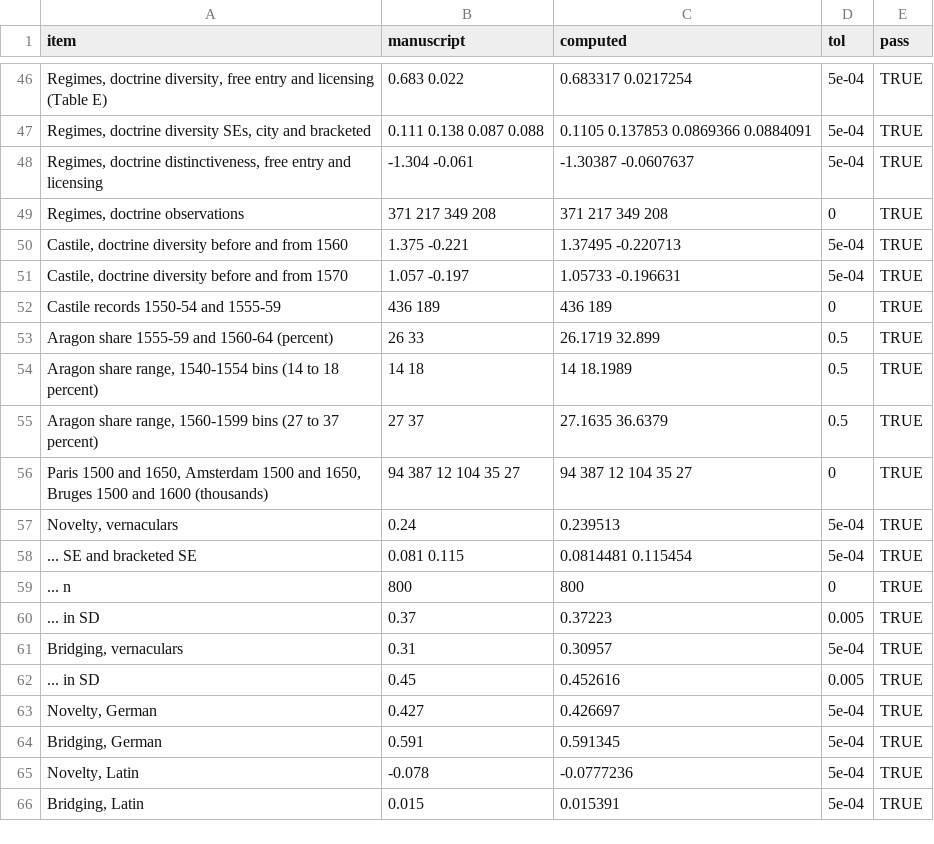
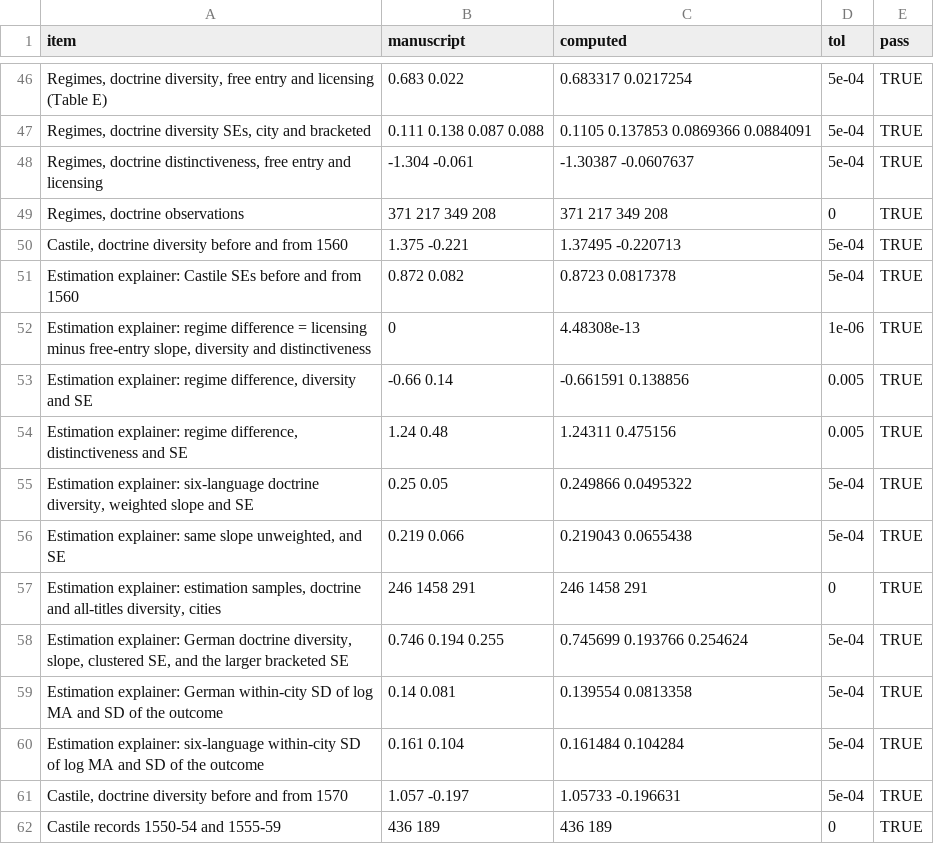
Before and after one commit to noeldjohnson/noeldjohnson.github.io, a CSV file: interactive/market-for-ideas/checks.csv, drawn as a sheet; only a part is shown, gaps mark what is left out; the shorter side is filled out with more unchanged rows.

```diff
--- a/interactive/market-for-ideas/checks.csv
+++ b/interactive/market-for-ideas/checks.csv
@@ -50,2 +50,12 @@
 "Castile, doctrine diversity before and from 1560","1.375 -0.221","1.37495 -0.220713",5e-04,TRUE
+"Estimation explainer: Castile SEs before and from 1560","0.872 0.082","0.8723 0.0817378",5e-04,TRUE
+"Estimation explainer: regime difference = licensing minus free-entry slope, diversity and distinctiveness","0","4.48308e-13",1e-06,TRUE
+"Estimation explainer: regime difference, diversity and SE","-0.66 0.14","-0.661591 0.138856",0.005,TRUE
+"Estimation explainer: regime difference, distinctiveness and SE","1.24 0.48","1.24311 0.475156",0.005,TRUE
+"Estimation explainer: six-language doctrine diversity, weighted slope and SE","0.25 0.05","0.249866 0.0495322",5e-04,TRUE
+"Estimation explainer: same slope unweighted, and SE","0.219 0.066","0.219043 0.0655438",5e-04,TRUE
+"Estimation explainer: estimation samples, doctrine and all-titles diversity, cities","246 1458 291","246 1458 291",0,TRUE
+"Estimation explainer: German doctrine diversity, slope, clustered SE, and the larger bracketed SE","0.746 0.194 0.255","0.745699 0.193766 0.254624",5e-04,TRUE
+"Estimation explainer: German within-city SD of log MA and SD of the outcome","0.14 0.081","0.139554 0.0813358",5e-04,TRUE
+"Estimation explainer: six-language within-city SD of log MA and SD of the outcome","0.161 0.104","0.161484 0.104284",5e-04,TRUE
 "Castile, doctrine diversity before and from 1570","1.057 -0.197","1.05733 -0.196631",5e-04,TRUE
```
Also changed, not shown: 7 other files.
